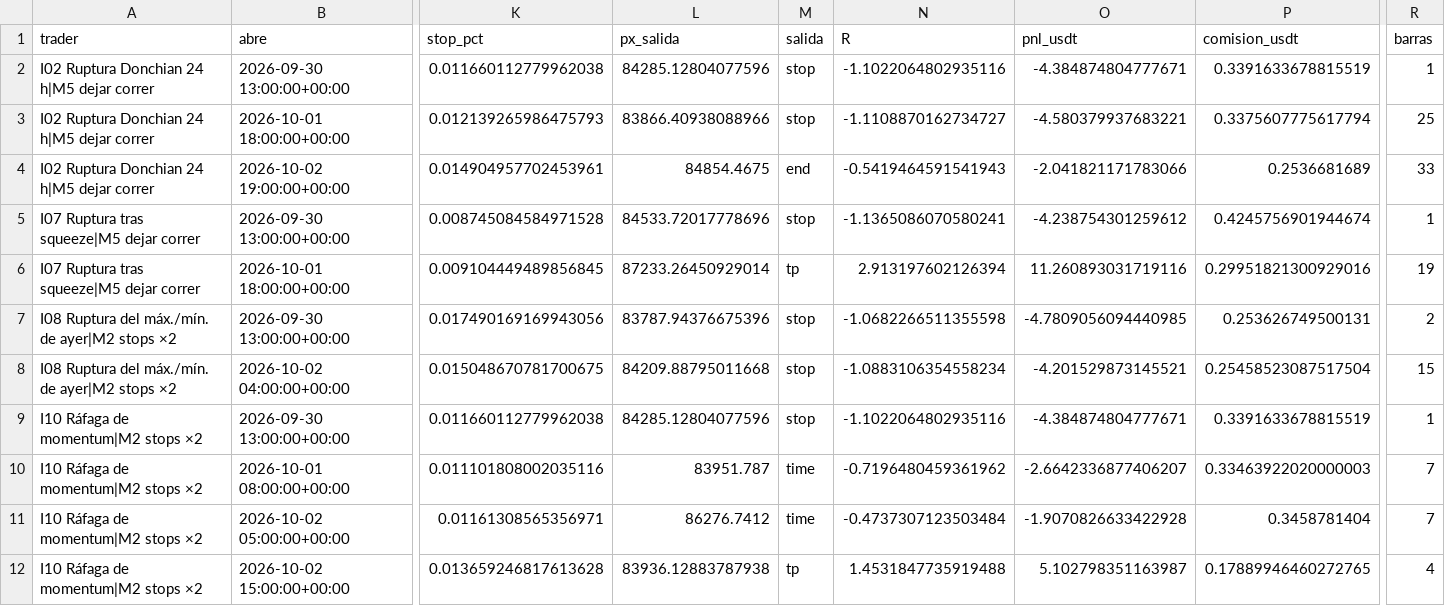
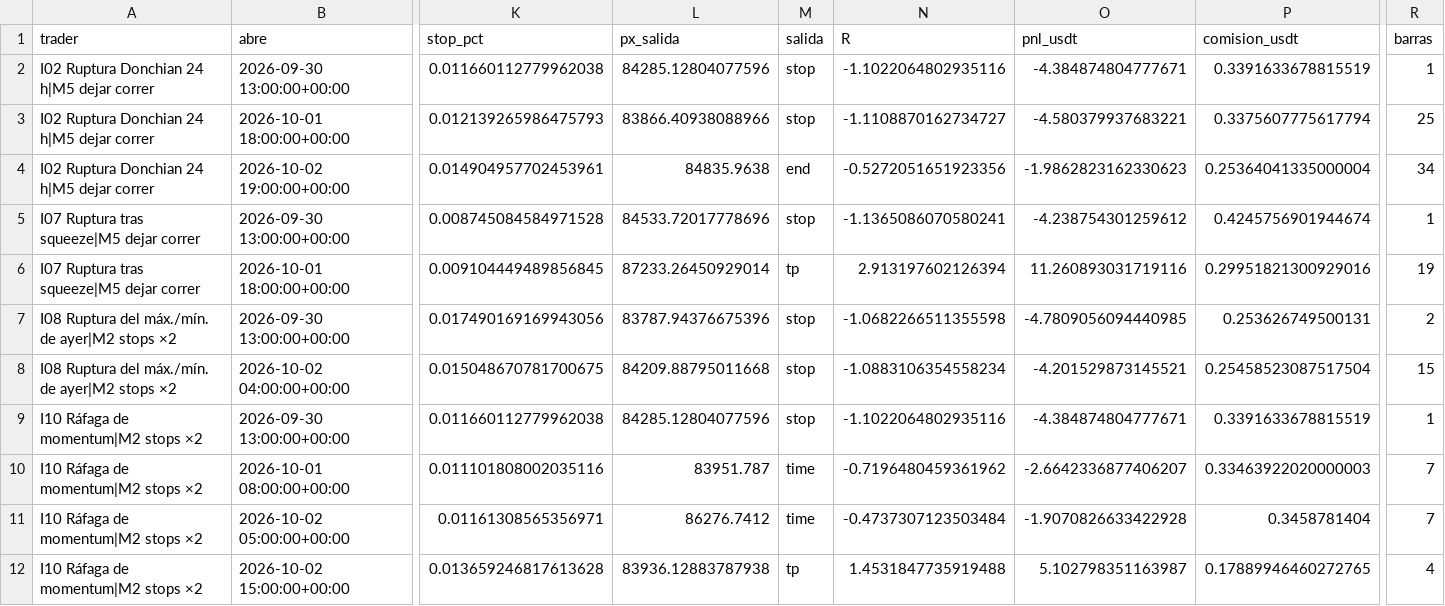
Before and after one commit to josecarrera2708-wq/viral-video-saas, a CSV file: millonary/paper_state/intradia/trades_mejoras.csv, drawn as a sheet; only a part is shown, gaps mark what is left out; the diff names each change by its address in the sheet, - before the commit and + after, or states it on an @@ line.

```diff
--- a/millonary/paper_state/intradia/trades_mejoras.csv
+++ b/millonary/paper_state/intradia/trades_mejoras.csv
-L4 (px_salida): 84854.4675
+L4 (px_salida): 84835.9638
-N4 (R): -0.5419464591541943
+N4 (R): -0.5272051651923356
-O4 (pnl_usdt): -2.041821171783066
+O4 (pnl_usdt): -1.9862823162330623
-P4 (comision_usdt): 0.2536681689
+P4 (comision_usdt): 0.25364041335000004
-R4 (barras): 33
+R4 (barras): 34
```
Also changed, not shown: millonary/paper_state/intradia/trades.csv, millonary/paper_state/mesa15/trades.csv, 13 other files.
